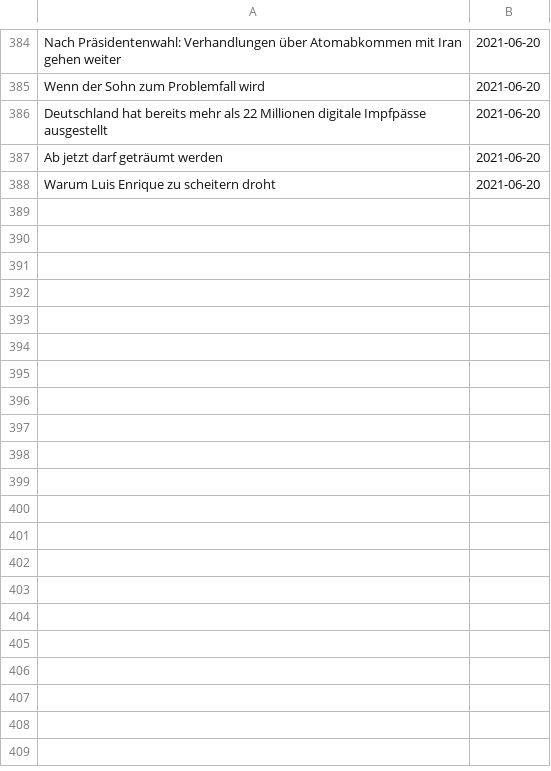
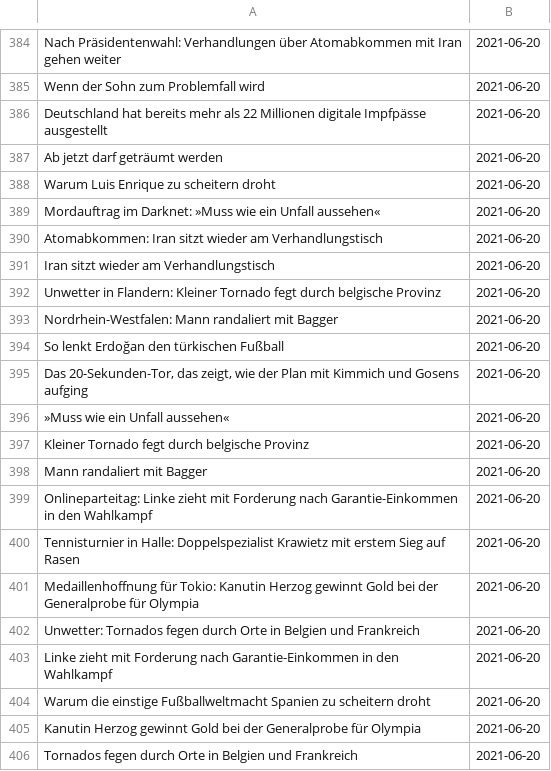
Before and after one commit to gumbrich/ChallengeYourOpinion, a CSV file: spiegel_scrape.csv, drawn as a sheet; only a part is shown, gaps mark what is left out.

Commit message:
Fresh data

```diff
--- a/spiegel_scrape.csv
+++ b/spiegel_scrape.csv
@@ -388 +388,19 @@ Ab jetzt darf geträumt werden,2021-06-20
 Warum Luis Enrique zu scheitern droht,2021-06-20
+Mordauftrag im Darknet: »Muss wie ein Unfall aussehen«,2021-06-20
+Atomabkommen: Iran sitzt wieder am Verhandlungstisch,2021-06-20
+Iran sitzt wieder am Verhandlungstisch,2021-06-20
+Unwetter in Flandern: Kleiner Tornado fegt durch belgische Provinz,2021-06-20
+Nordrhein-Westfalen: Mann randaliert mit Bagger,2021-06-20
+So lenkt Erdoğan den türkischen Fußball,2021-06-20
+"Das 20-Sekunden-Tor, das zeigt, wie der Plan mit Kimmich und Gosens aufging",2021-06-20
+»Muss wie ein Unfall aussehen«,2021-06-20
+Kleiner Tornado fegt durch belgische Provinz,2021-06-20
+Mann randaliert mit Bagger,2021-06-20
+Onlineparteitag: Linke zieht mit Forderung nach Garantie-Einkommen in den Wahlkampf,2021-06-20
+Tennisturnier in Halle: Doppelspezialist Krawietz mit erstem Sieg auf Rasen,2021-06-20
+Medaillenhoffnung für Tokio: Kanutin Herzog gewinnt Gold bei der Generalprobe für Olympia,2021-06-20
+Unwetter: Tornados fegen durch Orte in Belgien und Frankreich,2021-06-20
+Linke zieht mit Forderung nach Garantie-Einkommen in den Wahlkampf,2021-06-20
+Warum die einstige Fußballweltmacht Spanien zu scheitern droht,2021-06-20
+Kanutin Herzog gewinnt Gold bei der Generalprobe für Olympia,2021-06-20
+Tornados fegen durch Orte in Belgien und Frankreich,2021-06-20
```
Also changed, not shown: nzz_scrape.csv, taz_scrape.csv, 1 other file.
